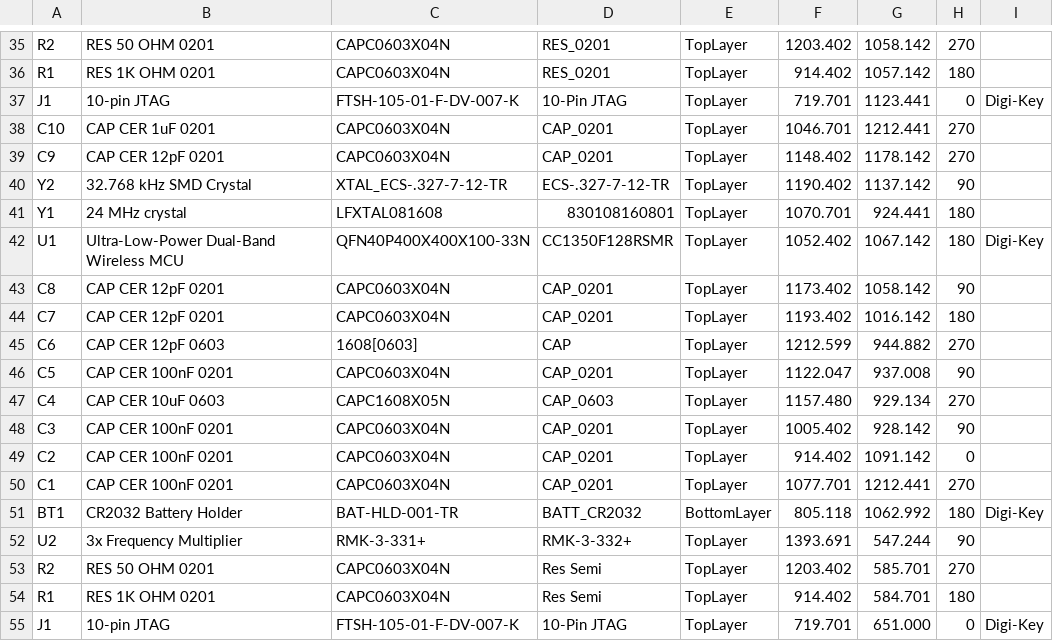
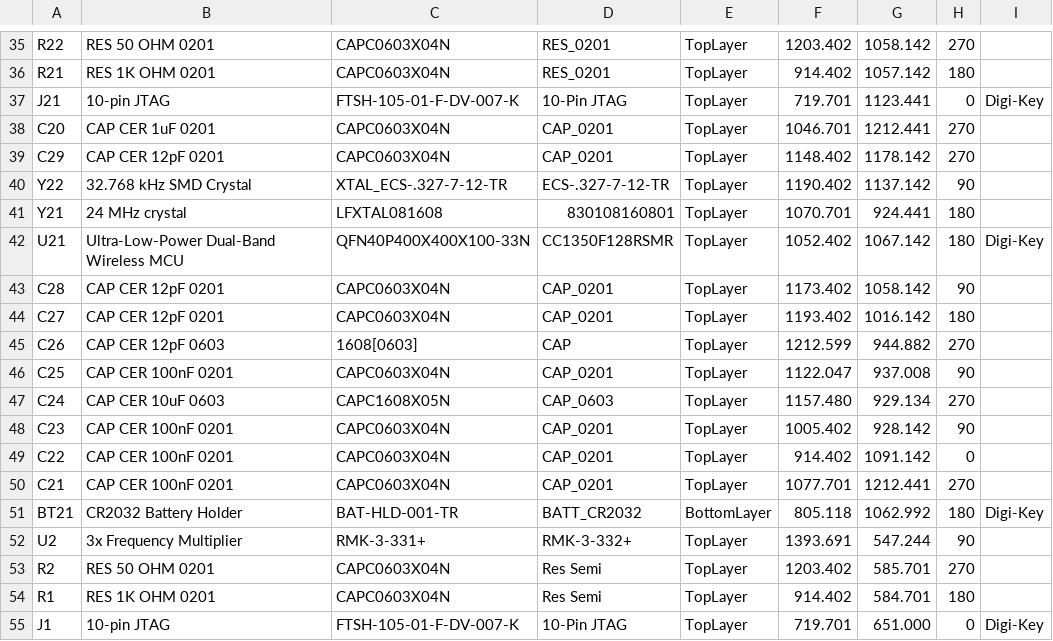
Before and after one commit to bpkempke/um-leo-cots, a CSV file: pcbs/rev0/LEO_COTS_panelization_rev0/Project Outputs for LEO_COTS_panelization_rev0/Pick Place/Pick Place for LEO_COTS_panelization_rev0.csv, drawn as a sheet; only a part is shown, gaps mark what is left out; the diff covers the shown part only; the diff names each change by its address in the sheet, - before the commit and + after, or states it on an @@ line.

```diff
--- a/pcbs/rev0/LEO_COTS_panelization_rev0/Project Outputs for LEO_COTS_panelization_rev0/Pick Place/Pick Place for LEO_COTS_panelization_rev0.csv
+++ b/pcbs/rev0/LEO_COTS_panelization_rev0/Project Outputs for LEO_COTS_panelization_rev0/Pick Place/Pick Place for LEO_COTS_panelization_rev0.csv
-A35: R2
+A35: R22
-A36: R1
+A36: R21
-A37: J1
+A37: J21
-A38: C10
+A38: C20
-A39: C9
+A39: C29
-A40: Y2
+A40: Y22
-A41: Y1
+A41: Y21
-A42: U1
+A42: U21
-A43: C8
+A43: C28
-A44: C7
+A44: C27
-A45: C6
+A45: C26
-A46: C5
+A46: C25
-A47: C4
+A47: C24
-A48: C3
+A48: C23
-A49: C2
+A49: C22
-A50: C1
+A50: C21
-A51: BT1
+A51: BT21
```
Also changed, not shown: 24 edited cells elsewhere in this file, 13 other files.
